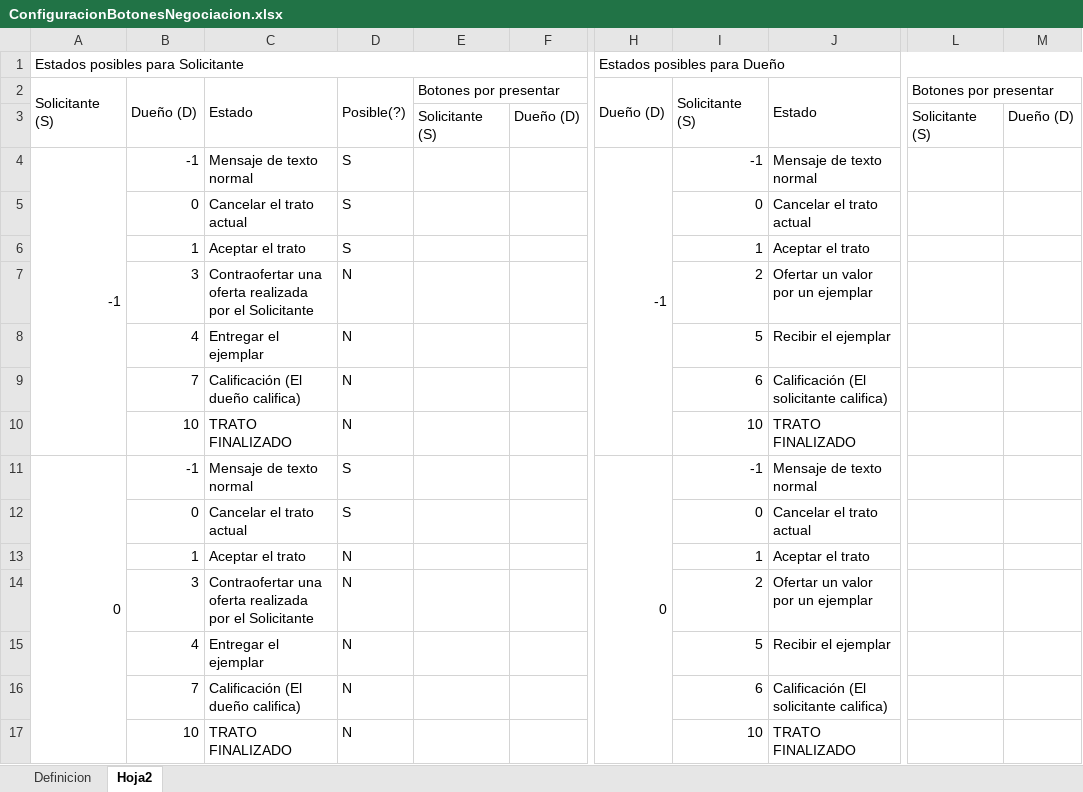
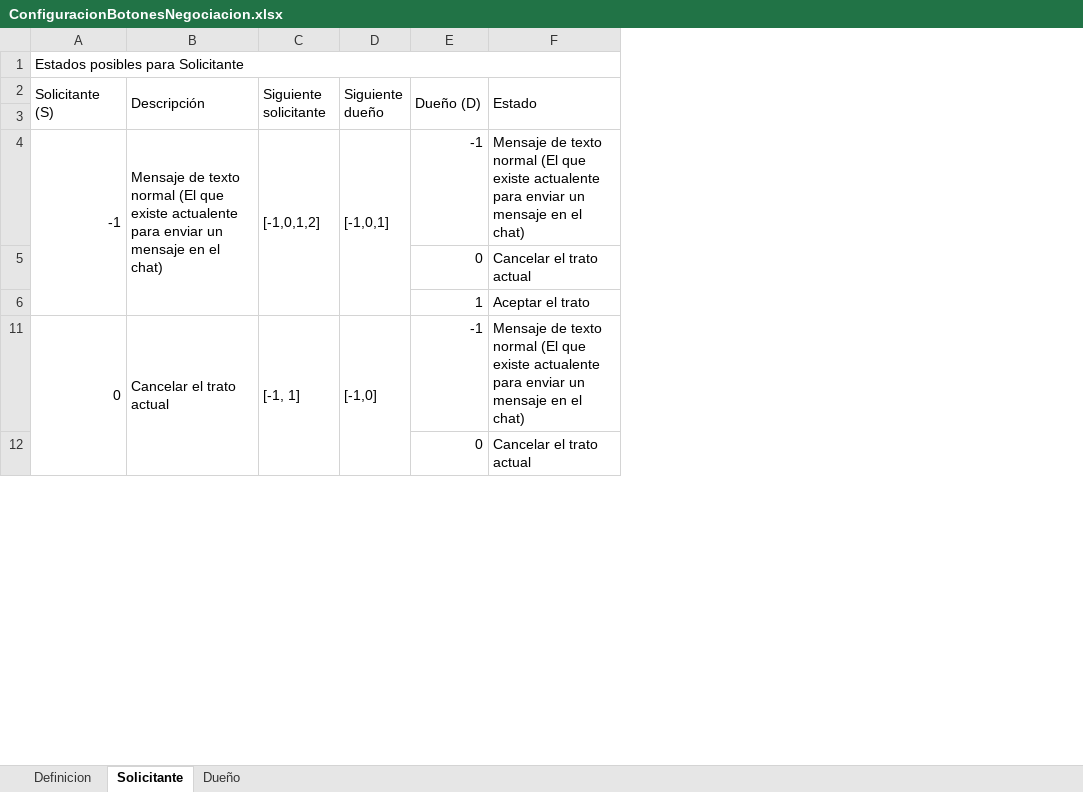
Before and after one commit to BaisicaSAS/LibreameBE, an Excel workbook: Modelos/ConfiguracionBotonesNegociacion.xlsx, sheet Solicitante, drawn as a sheet; only a part is shown, gaps mark what is left out; values as stored, in another font and other column widths than the file's, no cell formats; removed rows and columns are numbered as before the commit, all else as after; rows hold the shown columns only; the diff covers the shown part only; the diff names each change by its address in the sheet, - before the commit and + after, or states it on an @@ line.

Commit message:
15 Abr 17 - Excel negociacion

```diff
--- a/Modelos/ConfiguracionBotonesNegociacion.xlsx (sheet Solicitante)
+++ b/Modelos/ConfiguracionBotonesNegociacion.xlsx (sheet Solicitante)
-sheet tab: Hoja2
+sheet tab: Solicitante
+sheet tab: Dueño
-column B (Dueño (D)), rows 4-6: -1 | 0 | 1; rows 11-12: -1 | 0
-column C (Estado), rows 4-6: Mensaje de texto normal | Cancelar el trato actual | Aceptar el trato; rows 11-12: Mensaje de texto normal | Cancelar el trato actual
-column D (Posible(?)), rows 4-6: all S; rows 11-12: S | S
-column E (Botones por presentar), row 3: Solicitante (S)
-column F, row 3: Dueño (D)
+column B (Descripción), rows 4-11: Mensaje de texto normal (El que existe actualente para enviar un mensaje en el chat) |  |  | Cancelar el trato actual
+column C (Siguiente solicitante), rows 4-11: [-1,0,1,2] |  |  | [-1, 1]
+column D (Siguiente dueño), rows 4-11: [-1,0,1] |  |  | [-1,0]
-column I (Solicitante (S)), rows 4-6: -1 | 0 | 1; rows 11-12: -1 | 0
-column L (Botones por presentar), row 3: Solicitante (S)
-column M, row 3: Dueño (D)
-A1:F1 merged
+A1:G1 merged
-E1 (Dueño (D)): Estados posibles para Dueño
+E1 (Dueño (D)): (empty)
-H1:M1 merged
-row 3:  |  |  |  | Solicitante (S) | Dueño (D) |  |  |  | Solicitante (S) | Dueño (D)
+row 3: (empty)
-H4:H10 merged
-F4 (Estado): …texto normal
+F4 (Estado): …texto normal (El que existe actualente para enviar un mensaje en el chat)
-E5 (Dueño (D)): (empty)
+E5 (Dueño (D)): 0
-E6 (Dueño (D)): (empty)
+E6 (Dueño (D)): 1
-row 7:  | 3 | Contraofertar una oferta realizada por el Solicitante | N |  |  |  | 2 | Ofertar un valor por un ejemplar
-row 8:  | 4 | Entregar el ejemplar | N |  |  |  | 5 | Recibir el ejemplar
-row 9:  | 7 | Calificación (El dueño califica) | N |  |  |  | 6 | Calificación (El solicitante califica)
-row 10:  | 10 | TRATO FINALIZADO | N |  |  |  | 10 | TRATO FINALIZADO
-E11 (Dueño (D)): 0
+E11 (Dueño (D)): -1
-H11:H17 merged
-F11 (Estado): …texto normal
+F11 (Estado): …texto normal (El que existe actualente para enviar un mensaje en el chat)
-E12 (Dueño (D)): (empty)
+E12 (Dueño (D)): 0
-row 13:  | 1 | Aceptar el trato | N |  |  |  | 1 | Aceptar el trato
-row 14:  | 3 | Contraofertar una oferta realizada por el Solicitante | N |  |  |  | 2 | Ofertar un valor por un ejemplar
-row 15:  | 4 | Entregar el ejemplar | N |  |  |  | 5 | Recibir el ejemplar
-row 16:  | 7 | Calificación (El dueño califica) | N |  |  |  | 6 | Calificación (El solicitante califica)
-row 17:  | 10 | TRATO FINALIZADO | N |  |  |  | 10 | TRATO FINALIZADO
```
Also changed, not shown: 3 added rows, 25 removed rows, 1 removed column, 15 edited cells and merged cells elsewhere in this sheet, sheet Definicion, cell formats, formulas that keep their value, hidden cells.
